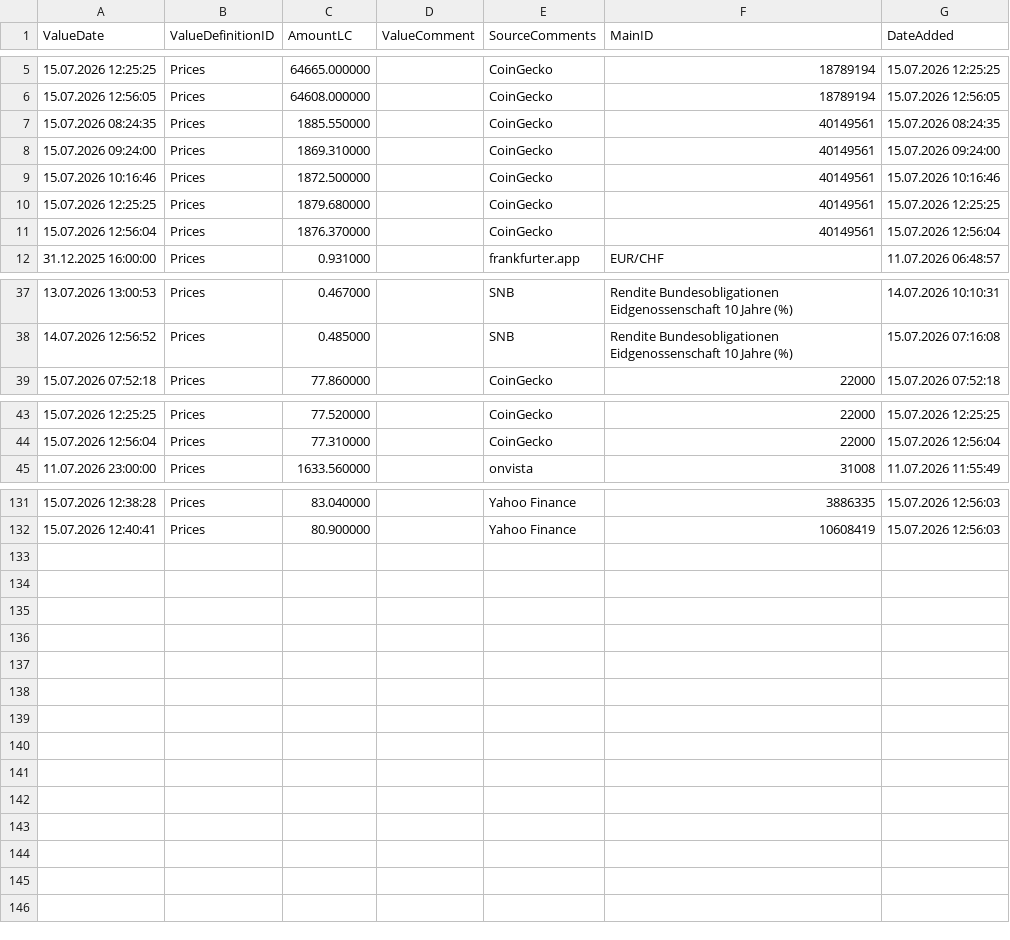
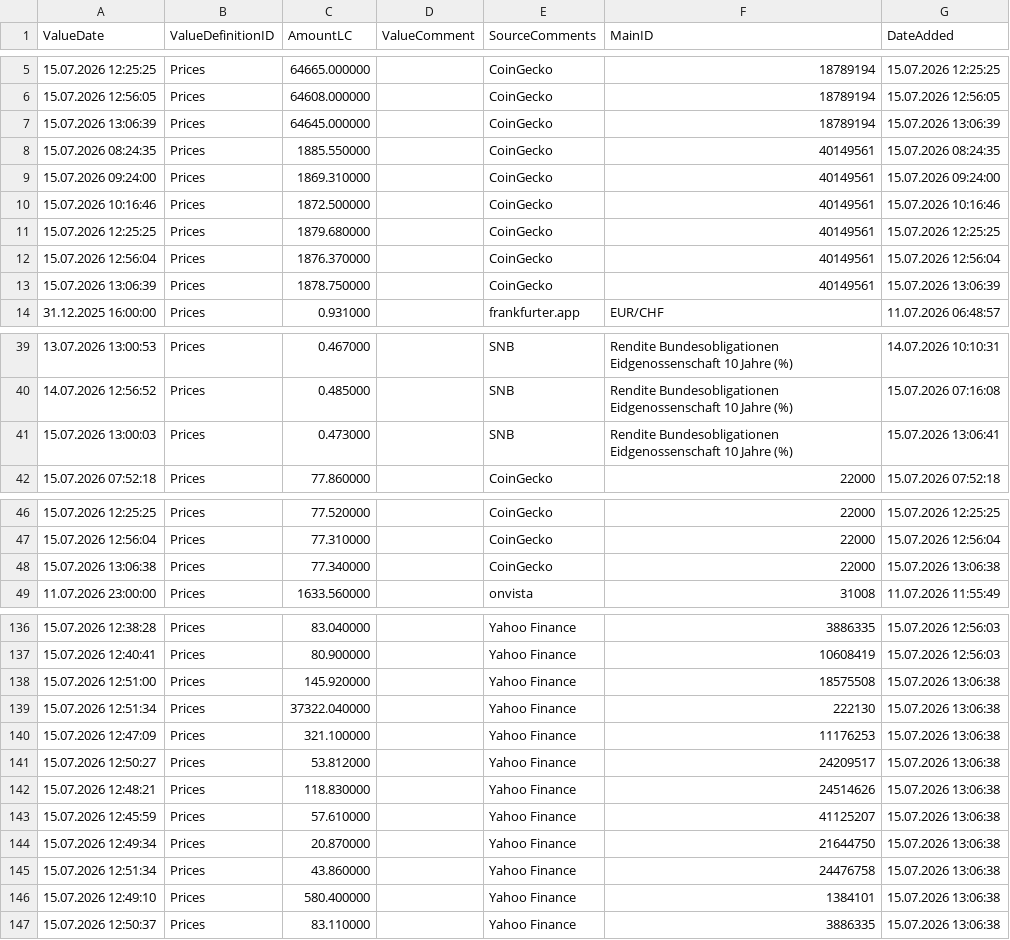
Before and after one commit to Munotstadt/financialdatacollector-public, a CSV file: all_data.csv, drawn as a sheet; only a part is shown, gaps mark what is left out; the diff covers the shown part only; the diff names each change by its address in the sheet, - before the commit and + after, or states it on an @@ line.

```diff
--- a/all_data.csv
+++ b/all_data.csv
+row 7: 15.07.2026 13:06:39 | Prices | 64645.000000 |  | CoinGecko | 18789194 | 15.07.2026 13:06:39
+row 13: 15.07.2026 13:06:39 | Prices | 1878.750000 |  | CoinGecko | 40149561 | 15.07.2026 13:06:39
+row 41: 15.07.2026 13:00:03 | Prices | 0.473000 |  | SNB | Rendite Bundesobligationen Eidgenossenschaft 10 Jahre (%) | 15.07.2026 13:06:41
+row 48: 15.07.2026 13:06:38 | Prices | 77.340000 |  | CoinGecko | 22000 | 15.07.2026 13:06:38
+row 138: 15.07.2026 12:51:00 | Prices | 145.920000 |  | Yahoo Finance | 18575508 | 15.07.2026 13:06:38
+row 139: 15.07.2026 12:51:34 | Prices | 37322.040000 |  | Yahoo Finance | 222130 | 15.07.2026 13:06:38
+row 140: 15.07.2026 12:47:09 | Prices | 321.100000 |  | Yahoo Finance | 11176253 | 15.07.2026 13:06:38
+row 141: 15.07.2026 12:50:27 | Prices | 53.812000 |  | Yahoo Finance | 24209517 | 15.07.2026 13:06:38
+row 142: 15.07.2026 12:48:21 | Prices | 118.830000 |  | Yahoo Finance | 24514626 | 15.07.2026 13:06:38
+row 143: 15.07.2026 12:45:59 | Prices | 57.610000 |  | Yahoo Finance | 41125207 | 15.07.2026 13:06:38
+row 144: 15.07.2026 12:49:34 | Prices | 20.870000 |  | Yahoo Finance | 21644750 | 15.07.2026 13:06:38
+row 145: 15.07.2026 12:51:34 | Prices | 43.860000 |  | Yahoo Finance | 24476758 | 15.07.2026 13:06:38
+row 146: 15.07.2026 12:49:10 | Prices | 580.400000 |  | Yahoo Finance | 1384101 | 15.07.2026 13:06:38
+row 147: 15.07.2026 12:50:37 | Prices | 83.110000 |  | Yahoo Finance | 3886335 | 15.07.2026 13:06:38
```
Also changed, not shown: 1 added row elsewhere in this file.
